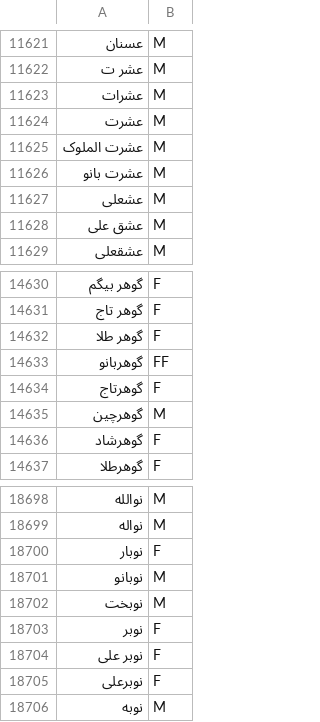
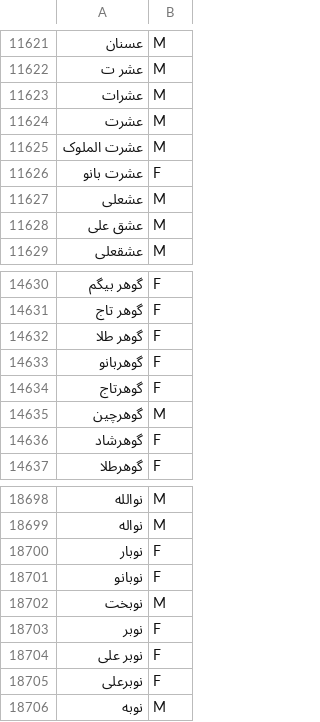
Before and after one commit to armanyazdi/persian-gender-detection-java, a CSV file: src/main/resources/data/names.csv, drawn as a sheet; only a part is shown, gaps mark what is left out; the diff covers the shown part only; the diff names each change by its address in the sheet, - before the commit and + after, or states it on an @@ line.

```diff
--- a/src/main/resources/data/names.csv
+++ b/src/main/resources/data/names.csv
-B11626: M
+B11626: F
-B14633: FF
+B14633: F
-B18701: M
+B18701: F
```
Also changed, not shown: 1 added row, 1 removed row and 9 edited cells elsewhere in this file.
